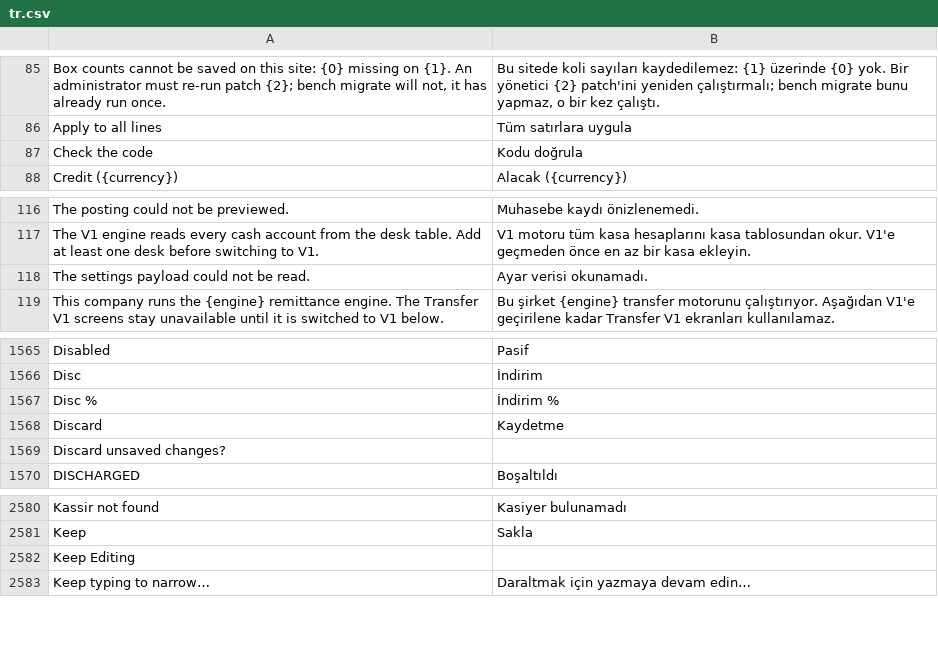
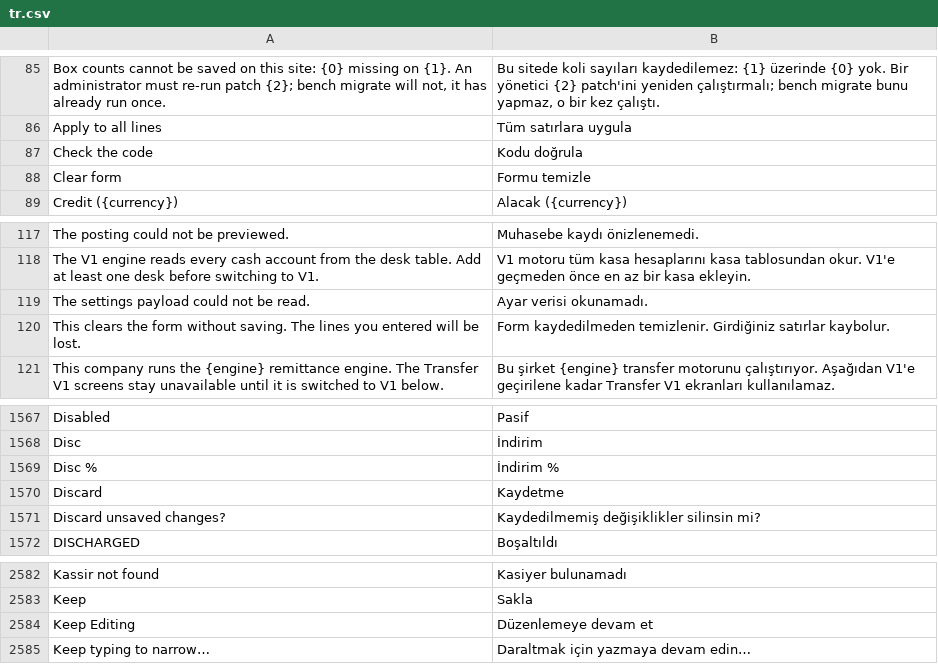
Before and after one commit to zvictory/stabler, a CSV file: stabler/translations/tr.csv, drawn as a sheet; only a part is shown, gaps mark what is left out.

```diff
--- a/stabler/translations/tr.csv
+++ b/stabler/translations/tr.csv
@@ -87,2 +87,3 @@ Apply to all lines,Tüm satırlara uygula
 Check the code,Kodu doğrula
+Clear form,Formu temizle
 Credit ({currency}),Alacak ({currency})
@@ -118,2 +119,3 @@ The V1 engine reads every cash account from the desk table. Add at least one des
 The settings payload could not be read.,Ayar verisi okunamadı.
+This clears the form without saving. The lines you entered will be lost.,Form kaydedilmeden temizlenir. Girdiğiniz satırlar kaybolur.
 This company runs the {engine} remittance engine. The Transfer V1 screens stay unavailable until it is switched to V1 below.,Bu şirket {engine} transfer motorunu çalıştırıyor. Aşağıdan V1'e geçirilene kadar Transfer V1 ekranları kullanılamaz.
@@ -1568,3 +1570,3 @@ Disc %,İndirim %
 Discard,Kaydetme
-Discard unsaved changes?,
+Discard unsaved changes?,Kaydedilmemiş değişiklikler silinsin mi?
 DISCHARGED,Boşaltıldı
@@ -2581,3 +2583,3 @@ Kassir not found,Kasiyer bulunamadı
 Keep,Sakla
-Keep Editing,
+Keep Editing,Düzenlemeye devam et
 Keep typing to narrow…,Daraltmak için yazmaya devam edin…
```
Also changed, not shown: stabler/translations/en.csv, stabler/translations/ru.csv, 9 other files.
